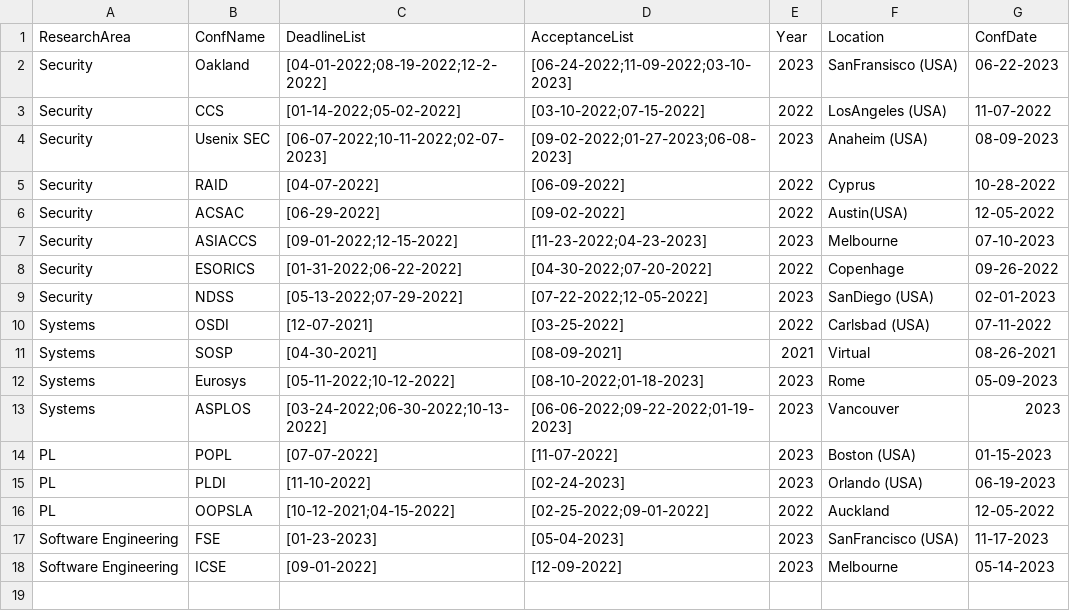
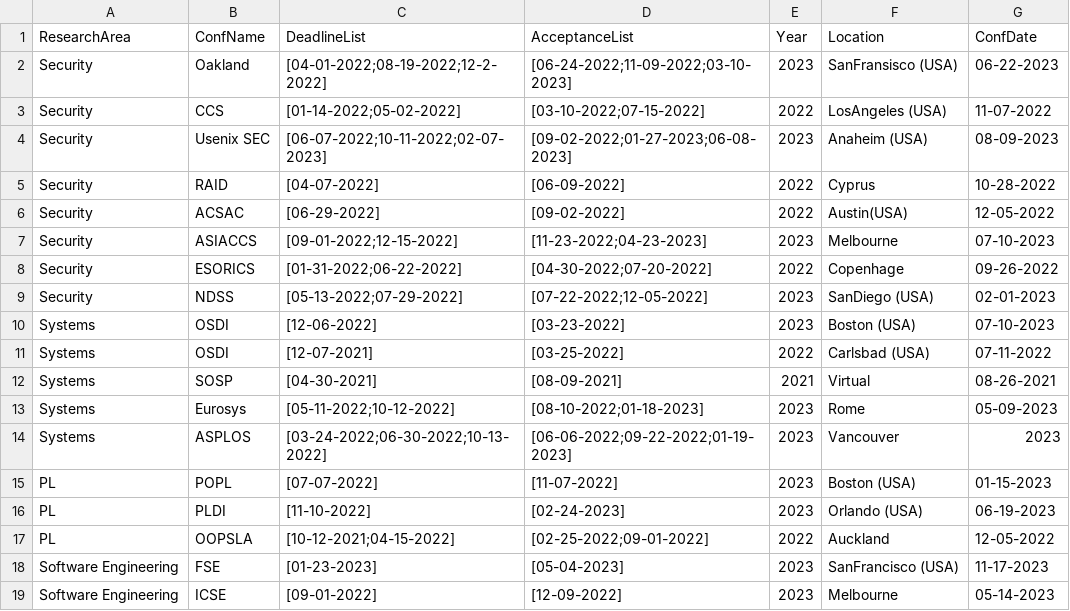
Before and after one commit to shamedgh/sec-cons, a CSV file: conferences.csv, drawn as a sheet; the diff names each change by its address in the sheet, - before the commit and + after, or states it on an @@ line.

```diff
--- a/conferences.csv
+++ b/conferences.csv
+row 10: Systems | OSDI | [12-06-2022] | [03-23-2022] | 2023 | Boston (USA) | 07-10-2023
```
Also changed, not shown: 1 other file.
